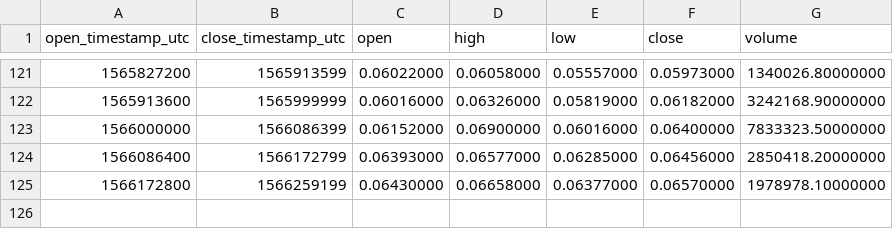
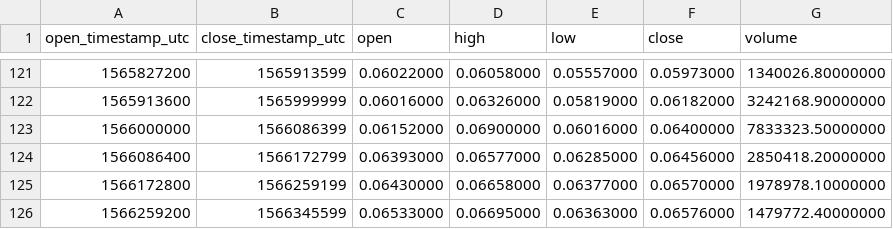
Before and after one commit to cryptobigbro/binance-ENJUSDT, a CSV file: binance-ENJUSDT-1d.csv, drawn as a sheet; only a part is shown, gaps mark what is left out; the diff names each change by its address in the sheet, - before the commit and + after, or states it on an @@ line.

```diff
--- a/binance-ENJUSDT-1d.csv
+++ b/binance-ENJUSDT-1d.csv
+row 126: 1566259200 | 1566345599 | 0.06533000 | 0.06695000 | 0.06363000 | 0.06576000 | 1479772.40000000
```
Also changed, not shown: binance-ENJUSDT-1h.csv.
